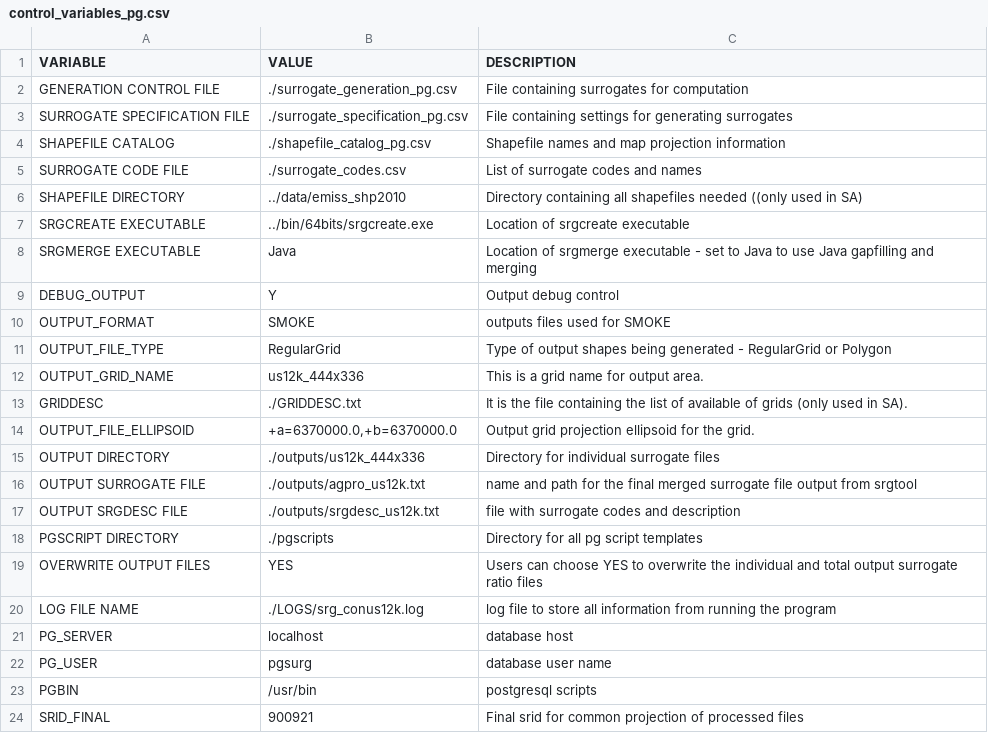
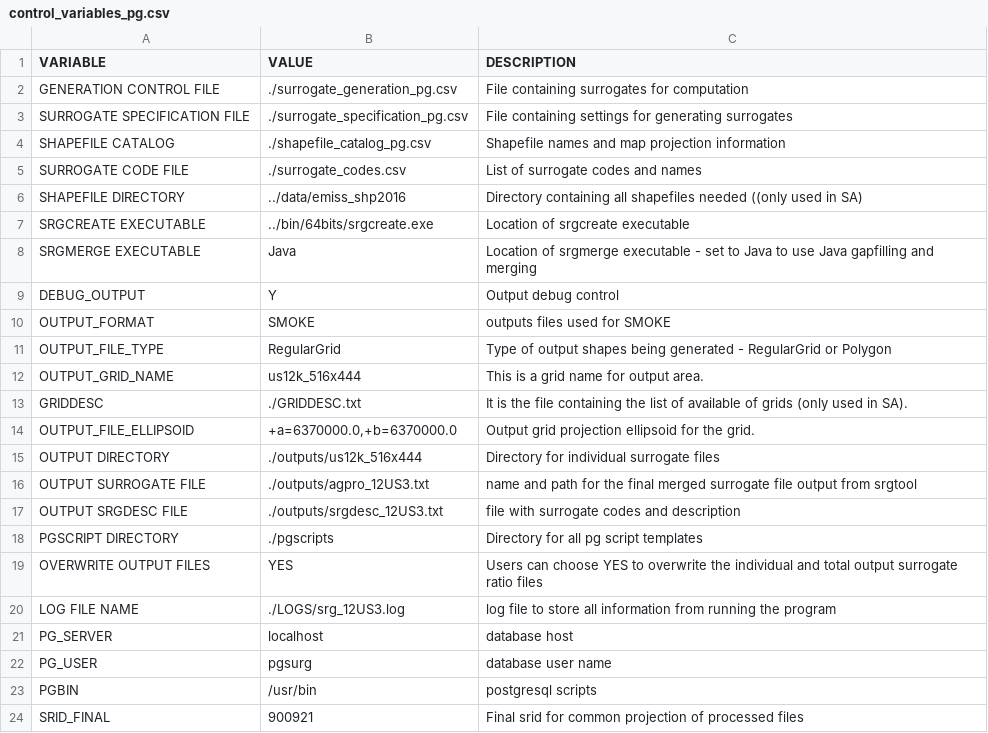
Before and after one commit to CMASCenter/Spatial-Allocator, a CSV file: pg_srgtools/control_variables_pg.csv, drawn as a sheet; only a part is shown.

```diff
--- a/pg_srgtools/control_variables_pg.csv
+++ b/pg_srgtools/control_variables_pg.csv
@@ -5,3 +5,3 @@ SHAPEFILE CATALOG,./shapefile_catalog_pg.csv,Shapefile names and map projection
 SURROGATE CODE FILE,./surrogate_codes.csv,List of surrogate codes and names
-SHAPEFILE DIRECTORY,../data/emiss_shp2010,Directory containing all shapefiles needed ((only used in SA)
+SHAPEFILE DIRECTORY,../data/emiss_shp2016,Directory containing all shapefiles needed ((only used in SA)
 SRGCREATE EXECUTABLE,../bin/64bits/srgcreate.exe,Location of srgcreate executable
@@ -11,11 +11,11 @@ OUTPUT_FORMAT,SMOKE,outputs files used for SMOKE
 OUTPUT_FILE_TYPE,RegularGrid,Type of output shapes being generated - RegularGrid or Polygon
-OUTPUT_GRID_NAME,us12k_444x336,This is a grid name for output area.
+OUTPUT_GRID_NAME,us12k_516x444,This is a grid name for output area.
 GRIDDESC,./GRIDDESC.txt,It is the file containing the list of available of grids (only used in SA).
 OUTPUT_FILE_ELLIPSOID,"+a=6370000.0,+b=6370000.0",Output grid projection ellipsoid for the grid.
-OUTPUT DIRECTORY,./outputs/us12k_444x336,Directory for individual surrogate files
-OUTPUT SURROGATE FILE,./outputs/agpro_us12k.txt,name and path for the final merged surrogate file output from srgtool
-OUTPUT SRGDESC FILE,./outputs/srgdesc_us12k.txt,file with surrogate codes and description
+OUTPUT DIRECTORY,./outputs/us12k_516x444,Directory for individual surrogate files
+OUTPUT SURROGATE FILE,./outputs/agpro_12US3.txt,name and path for the final merged surrogate file output from srgtool
+OUTPUT SRGDESC FILE,./outputs/srgdesc_12US3.txt,file with surrogate codes and description
 PGSCRIPT DIRECTORY, ./pgscripts, Directory for all pg script templates
 OVERWRITE OUTPUT FILES,YES,Users can choose YES to overwrite the individual and total output surrogate ratio files
-LOG FILE NAME,./LOGS/srg_conus12k.log,log file to store all information from running the program
+LOG FILE NAME,./LOGS/srg_12US3.log,log file to store all information from running the program
 PG_SERVER,localhost,database host
```
Also changed, not shown: 2 other files.
